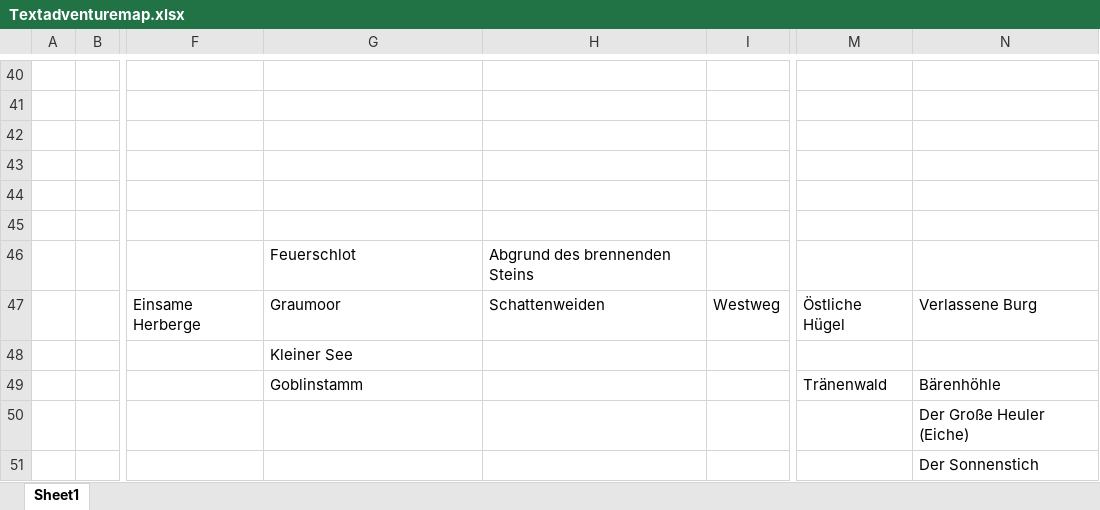
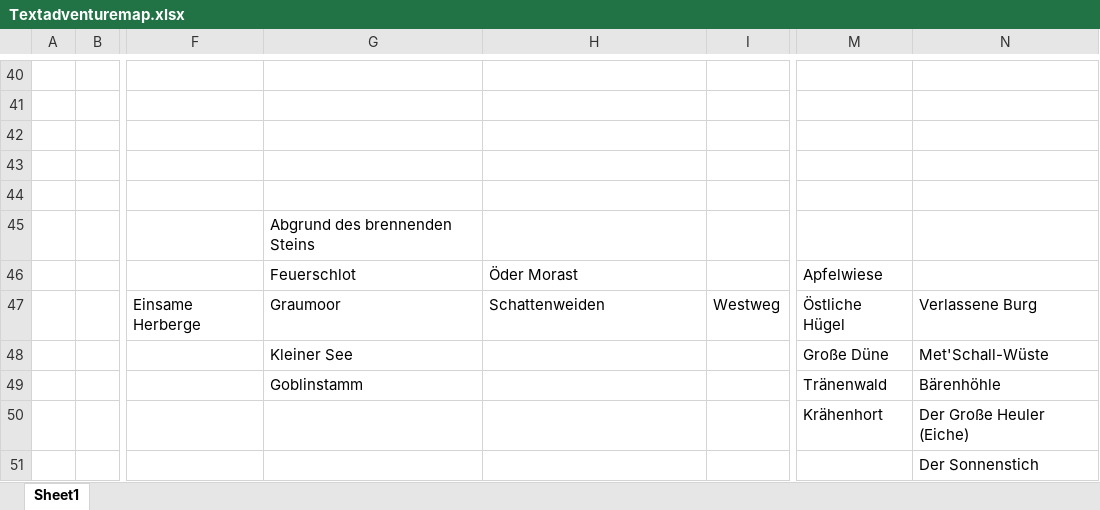
Before and after one commit to TobiasChen/TextAdventure, an Excel workbook: Textadventuremap.xlsx, sheet Sheet1, drawn as a sheet; only a part is shown, gaps mark what is left out; values as stored, in another font and other column widths than the file's, no cell formats; the diff names each change by its address in the sheet, - before the commit and + after, or states it on an @@ line.

```diff
--- a/Textadventuremap.xlsx (sheet Sheet1)
+++ b/Textadventuremap.xlsx (sheet Sheet1)
-G45: (empty)
+G45: Abgrund des brennenden Steins
-H46: Abgrund des brennenden Steins
+H46: Öder Morast
-M46: (empty)
+M46: Apfelwiese
-M48: (empty)
+M48: Große Düne
-N48: (empty)
+N48: Met'Schall-Wüste
-M50: (empty)
+M50: Krähenhort
```
Also changed, not shown: cell formats, 1 other file.
